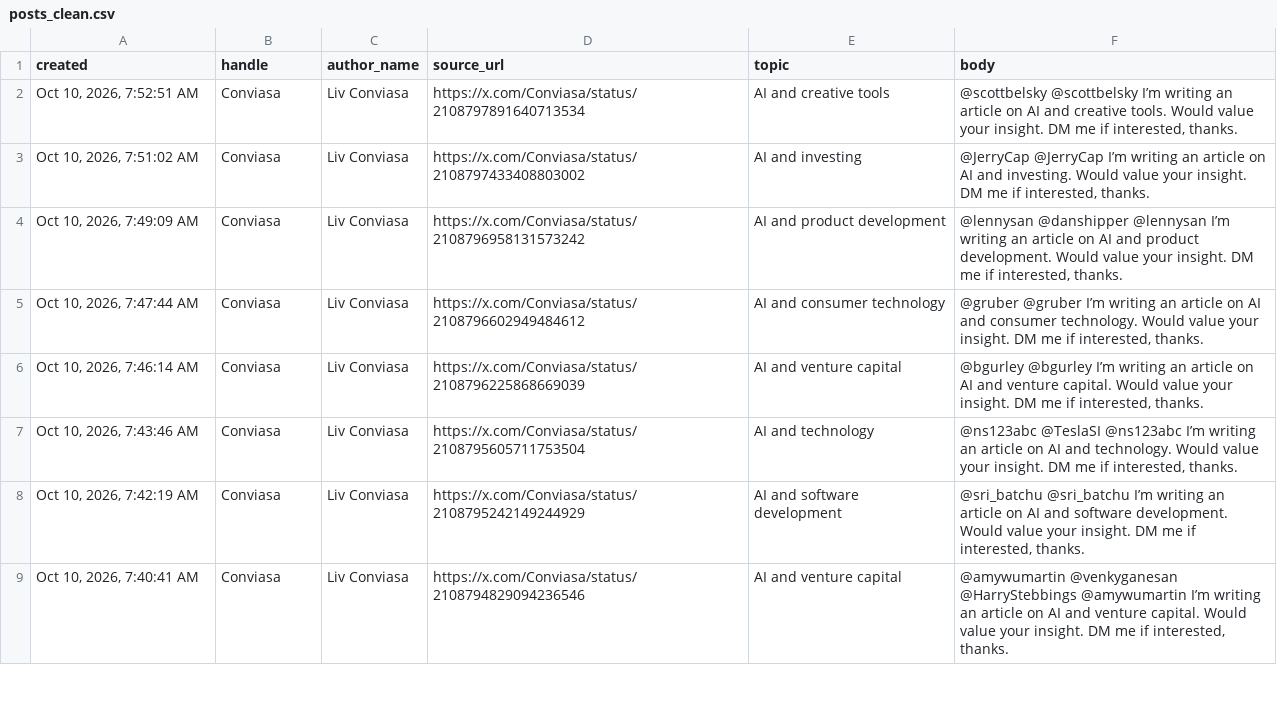
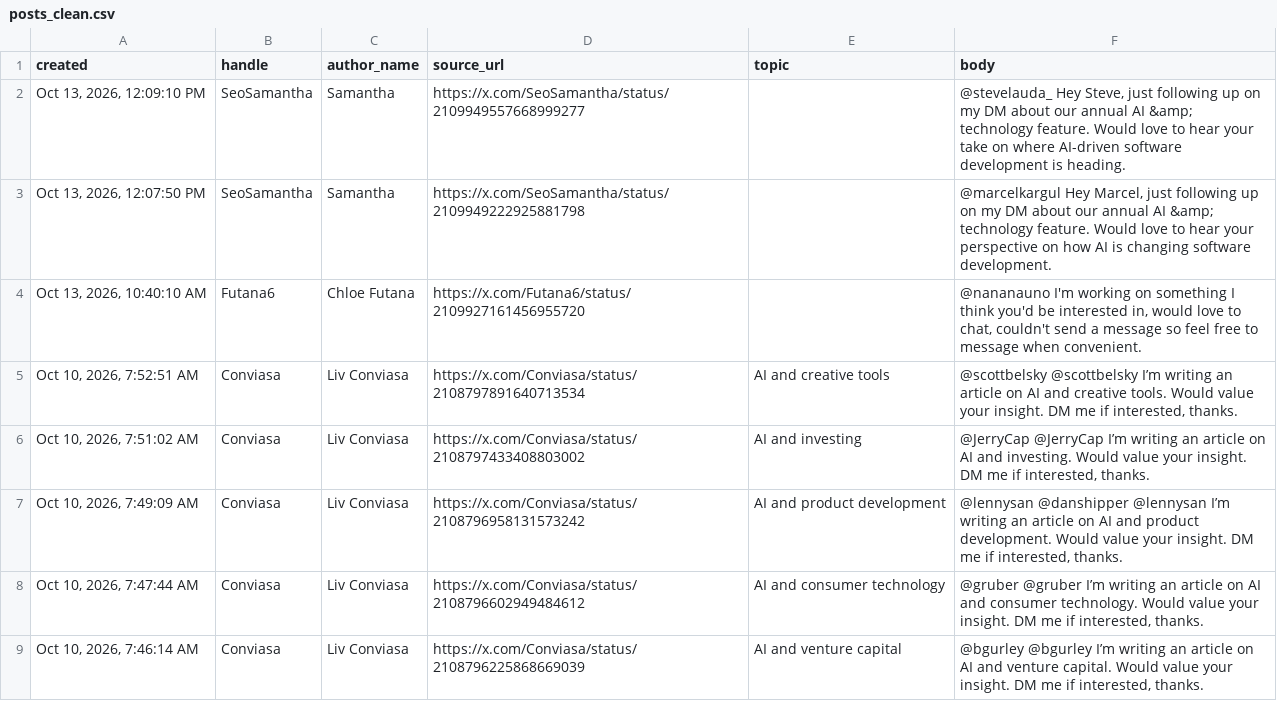
Before and after one commit to Dutchosintguy/X-phising-campaign-monitor, a CSV file: data/posts_clean.csv, drawn as a sheet; only a part is shown; the shorter side is filled out with more unchanged rows; the diff names each change by its address in the sheet, - before the commit and + after, or states it on an @@ line.

```diff
--- a/data/posts_clean.csv
+++ b/data/posts_clean.csv
+row 2: Oct 13, 2026, 12:09:10 PM | SeoSamantha | Samantha | https://x.com/SeoSamantha/status/2109949557668999277 |  | @stevelauda_ Hey Steve, just following up on my DM about our annual AI &amp; technology feature. Would love to hear your take on where AI-driven software development is heading.
+row 3: Oct 13, 2026, 12:07:50 PM | SeoSamantha | Samantha | https://x.com/SeoSamantha/status/2109949222925881798 |  | @marcelkargul Hey Marcel, just following up on my DM about our annual AI &amp; technology feature. Would love to hear your perspective on how AI is changing software development.
+row 4: Oct 13, 2026, 10:40:10 AM | Futana6 | Chloe Futana | https://x.com/Futana6/status/2109927161456955720 |  | @nananauno I'm working on something I think you'd be interested in, would love to chat, couldn't send a message so feel free to message when convenient.
```
Also changed, not shown: data/alerts.csv, data/calendly_watch.csv, 8 other files.
